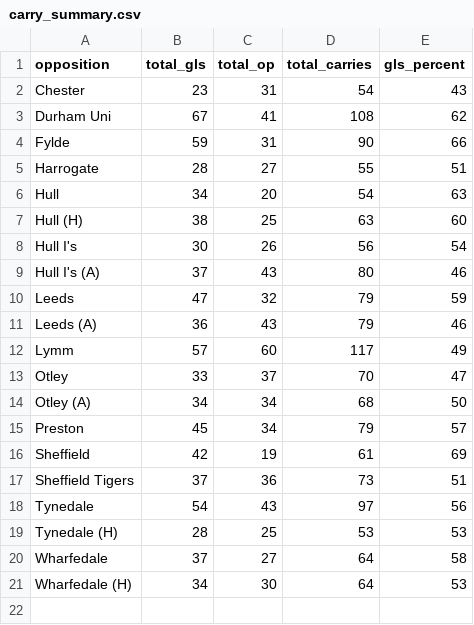
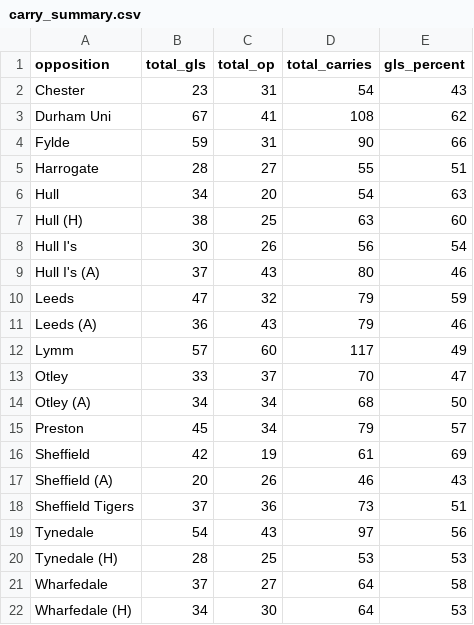
Before and after one commit to ConnorFewster/EI, a CSV file: carry_summary.csv, drawn as a sheet; the diff names each change by its address in the sheet, - before the commit and + after, or states it on an @@ line.

```diff
--- a/carry_summary.csv
+++ b/carry_summary.csv
+row 17: Sheffield (A) | 20 | 26 | 46 | 43
```
Also changed, not shown: GLS_scatter.csv, carry_table.csv, 5 other files.
